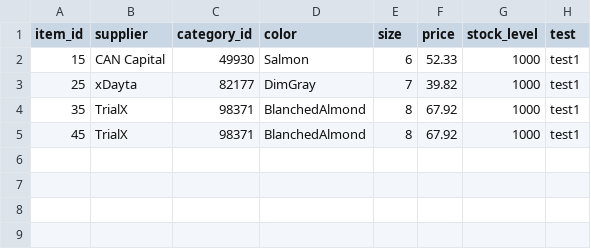
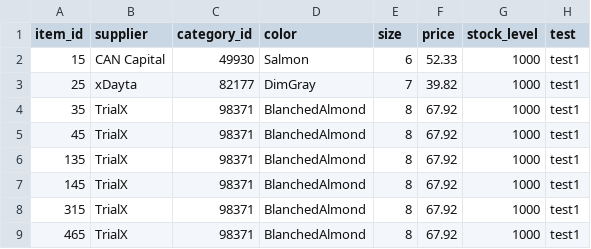
Before and after one commit to zuzanacelkova14/fileimport, a CSV file: catalogQAzuzka.csv, drawn as a sheet.

Commit message:
Update catalogQAzuzka.csv

```diff
--- a/catalogQAzuzka.csv
+++ b/catalogQAzuzka.csv
@@ -5 +5,5 @@ item_id;supplier;category_id;color;size;price;stock_level;test
 45;TrialX;98371;BlanchedAlmond;8;67.92;1000;test1
+135;TrialX;98371;BlanchedAlmond;8;67.92;1000;test1
+145;TrialX;98371;BlanchedAlmond;8;67.92;1000;test1
+315;TrialX;98371;BlanchedAlmond;8;67.92;1000;test1
+465;TrialX;98371;BlanchedAlmond;8;67.92;1000;test1
```
